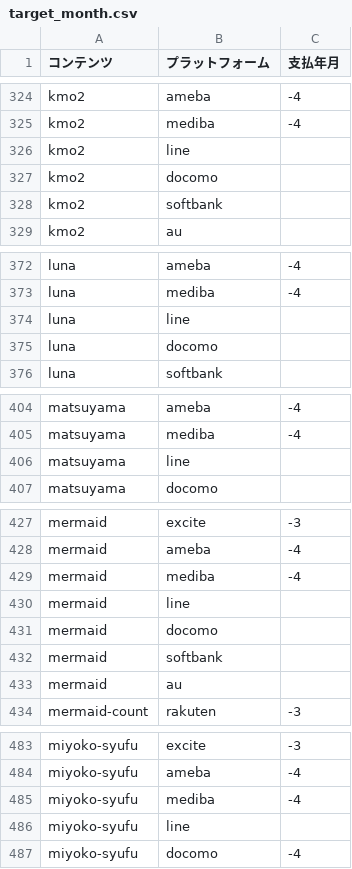
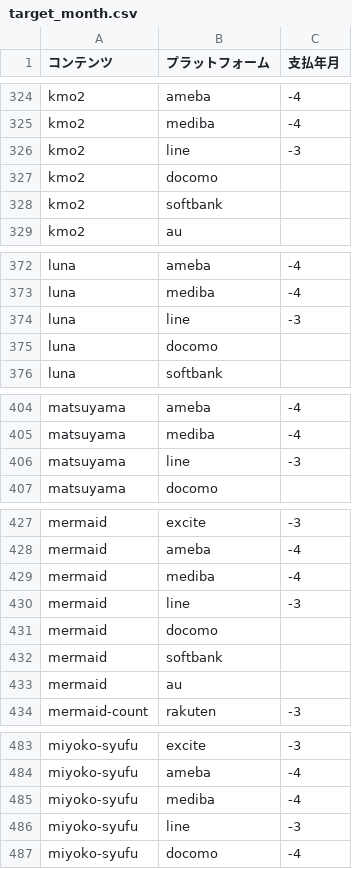
Before and after one commit to mizow1/uranai-uriage, a CSV file: target_month.csv, drawn as a sheet; only a part is shown, gaps mark what is left out; the diff covers the shown part only.

```diff
--- a/target_month.csv
+++ b/target_month.csv
@@ -325,3 +325,3 @@ kmo2,ameba,-4
 kmo2,mediba,-4
-kmo2,line,
+kmo2,line,-3
 kmo2,docomo,
@@ -373,3 +373,3 @@ luna,ameba,-4
 luna,mediba,-4
-luna,line,
+luna,line,-3
 luna,docomo,
@@ -405,3 +405,3 @@ matsuyama,ameba,-4
 matsuyama,mediba,-4
-matsuyama,line,
+matsuyama,line,-3
 matsuyama,docomo,
@@ -429,3 +429,3 @@ mermaid,ameba,-4
 mermaid,mediba,-4
-mermaid,line,
+mermaid,line,-3
 mermaid,docomo,
@@ -485,3 +485,3 @@ miyoko-syufu,ameba,-4
 miyoko-syufu,mediba,-4
-miyoko-syufu,line,
+miyoko-syufu,line,-3
 miyoko-syufu,docomo,-4
```
Also changed, not shown: 9 edited cells elsewhere in this file, 2 other files.
